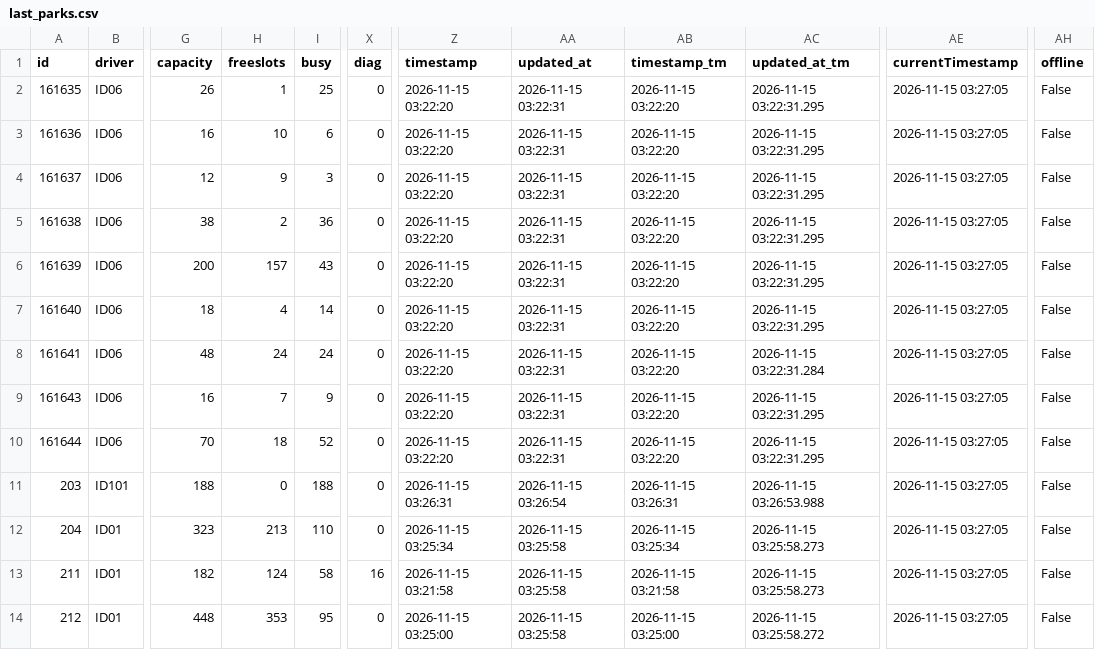
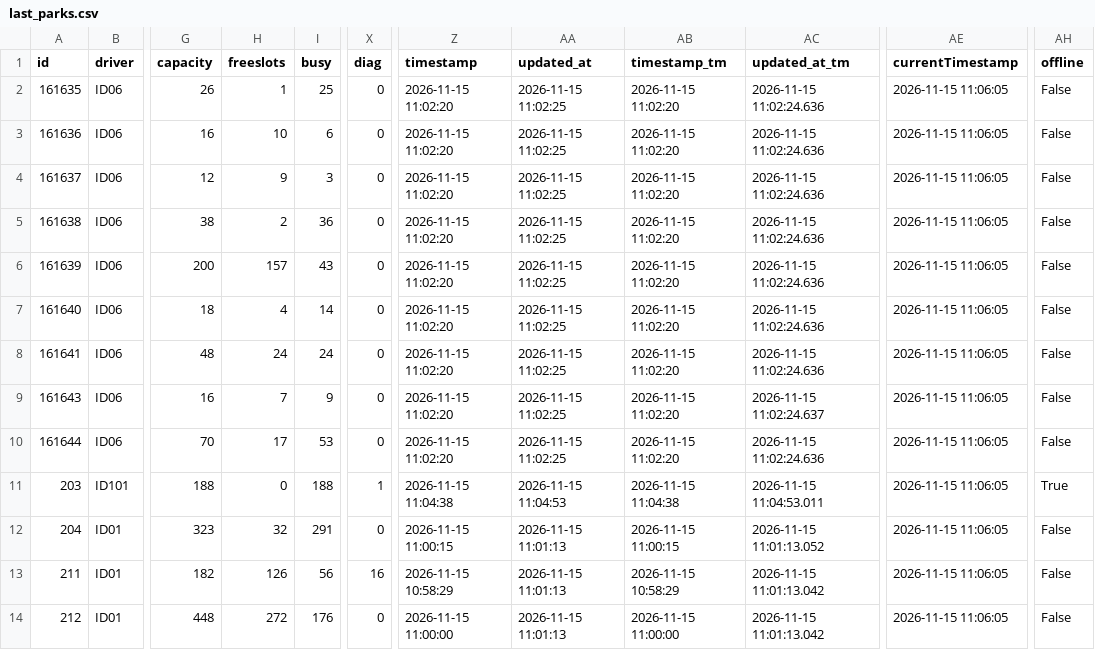
Before and after one commit to napo/parklogtrento, a CSV file: data/last_parks.csv, drawn as a sheet; only a part is shown, gaps mark what is left out; the diff covers the shown part only; the diff names each change by its address in the sheet, - before the commit and + after, or states it on an @@ line.

Commit message:
Latest data: Sun Nov 15 11:06:48 UTC 2026

```diff
--- a/data/last_parks.csv
+++ b/data/last_parks.csv
-Z2:Z10 (timestamp): 2026-11-15 03:22:20
+Z2:Z10 (timestamp): 2026-11-15 11:02:20
-AA2:AA10 (updated_at): 2026-11-15 03:22:31
+AA2:AA10 (updated_at): 2026-11-15 11:02:25
-AB2:AB10 (timestamp_tm): 2026-11-15 03:22:20
+AB2:AB10 (timestamp_tm): 2026-11-15 11:02:20
-AC2:AC7 (updated_at_tm): 2026-11-15 03:22:31.295
+AC2:AC7 (updated_at_tm): 2026-11-15 11:02:24.636
-AE2:AE14 (currentTimestamp): 2026-11-15 03:27:05
+AE2:AE14 (currentTimestamp): 2026-11-15 11:06:05
-AC8 (updated_at_tm): 2026-11-15 03:22:31.284
+AC8 (updated_at_tm): 2026-11-15 11:02:24.636
-AC9 (updated_at_tm): 2026-11-15 03:22:31.295
+AC9 (updated_at_tm): 2026-11-15 11:02:24.637
-H10 (freeslots): 18
+H10 (freeslots): 17
-I10 (busy): 52
+I10 (busy): 53
-AC10 (updated_at_tm): 2026-11-15 03:22:31.295
+AC10 (updated_at_tm): 2026-11-15 11:02:24.636
-X11 (diag): 0
+X11 (diag): 1
-Z11 (timestamp): 2026-11-15 03:26:31
+Z11 (timestamp): 2026-11-15 11:04:38
-AA11 (updated_at): 2026-11-15 03:26:54
+AA11 (updated_at): 2026-11-15 11:04:53
-AB11 (timestamp_tm): 2026-11-15 03:26:31
+AB11 (timestamp_tm): 2026-11-15 11:04:38
-AC11 (updated_at_tm): 2026-11-15 03:26:53.988
+AC11 (updated_at_tm): 2026-11-15 11:04:53.011
-AH11 (offline): False
+AH11 (offline): True
-H12 (freeslots): 213
+H12 (freeslots): 32
-I12 (busy): 110
+I12 (busy): 291
-Z12 (timestamp): 2026-11-15 03:25:34
+Z12 (timestamp): 2026-11-15 11:00:15
-AA12:AA14 (updated_at): 2026-11-15 03:25:58
+AA12:AA14 (updated_at): 2026-11-15 11:01:13
-AB12 (timestamp_tm): 2026-11-15 03:25:34
+AB12 (timestamp_tm): 2026-11-15 11:00:15
-AC12 (updated_at_tm): 2026-11-15 03:25:58.273
+AC12 (updated_at_tm): 2026-11-15 11:01:13.052
-H13 (freeslots): 124
+H13 (freeslots): 126
-I13 (busy): 58
+I13 (busy): 56
-Z13 (timestamp): 2026-11-15 03:21:58
+Z13 (timestamp): 2026-11-15 10:58:29
-AB13 (timestamp_tm): 2026-11-15 03:21:58
+AB13 (timestamp_tm): 2026-11-15 10:58:29
-AC13 (updated_at_tm): 2026-11-15 03:25:58.273
+AC13 (updated_at_tm): 2026-11-15 11:01:13.042
-H14 (freeslots): 353
+H14 (freeslots): 272
-I14 (busy): 95
+I14 (busy): 176
-Z14 (timestamp): 2026-11-15 03:25:00
+Z14 (timestamp): 2026-11-15 11:00:00
-AB14 (timestamp_tm): 2026-11-15 03:25:00
+AB14 (timestamp_tm): 2026-11-15 11:00:00
-AC14 (updated_at_tm): 2026-11-15 03:25:58.272
+AC14 (updated_at_tm): 2026-11-15 11:01:13.042
```
Also changed, not shown: 39 edited cells elsewhere in this file, 1 other file.
